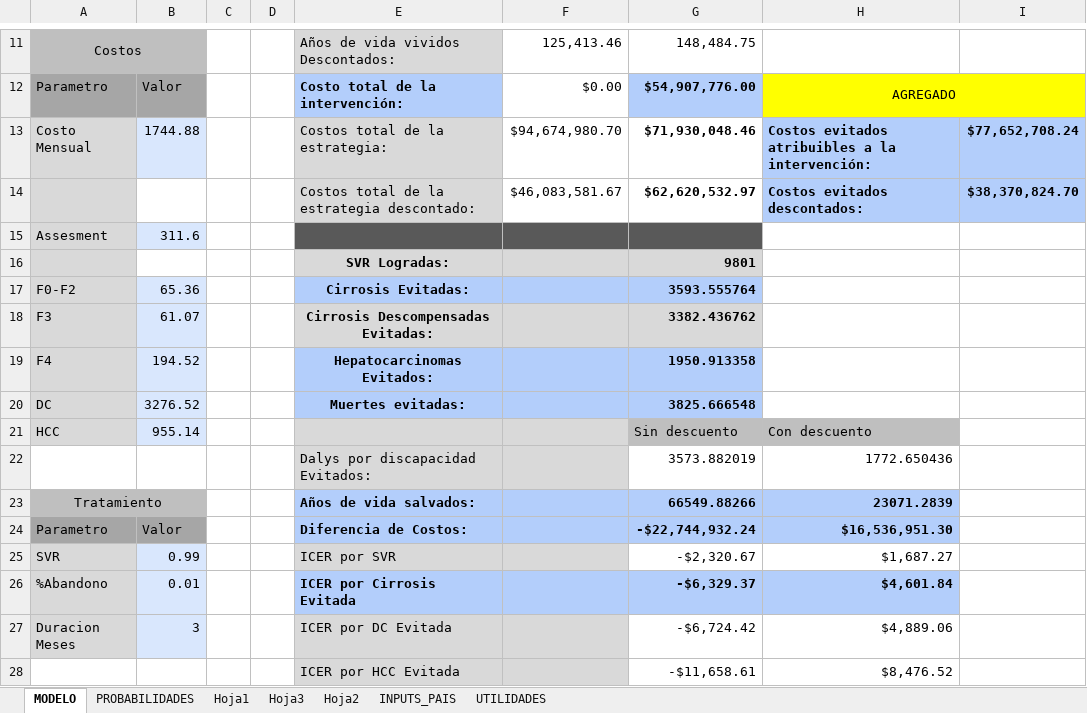
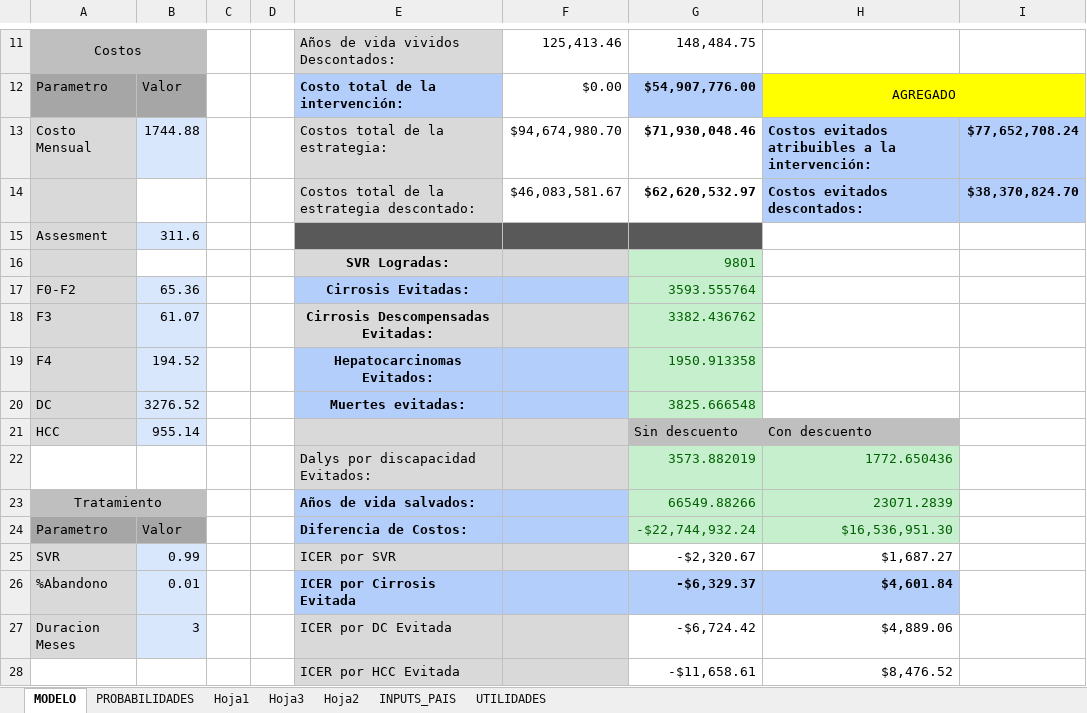
Before and after one commit to agsantoro/piaTool, an Excel workbook: hepC/xlsx/Modelo Resumido (1).xlsm, sheet MODELO, drawn as a sheet; only a part is shown, gaps mark what is left out; values as stored, in another font and other column widths than the file's, no borders; charts and pictures not drawn; the diff names each change by its address in the sheet, - before the commit and + after, or states it on an @@ line.

Commit message:
avance hep C

```diff
--- a/hepC/xlsx/Modelo Resumido (1).xlsm (sheet MODELO)
+++ b/hepC/xlsx/Modelo Resumido (1).xlsm (sheet MODELO)
@@ G16:G20 bold: on → off, text colour: black → #006100 @@
-G17 fill: #B3CEFB
+G17 fill: #C6EFCE
-G19:G20 fill: #B3CEFB
+G19:G20 fill: #C6EFCE
-G22:H24 text colour: black
+G22:H24 text colour: #006100
-G22:H22 fill: none
+G22:H22 fill: #C6EFCE
@@ G23:H24 fill: #B3CEFB → #C6EFCE, bold: on → off @@
```
Also changed, not shown: charts or pictures.
